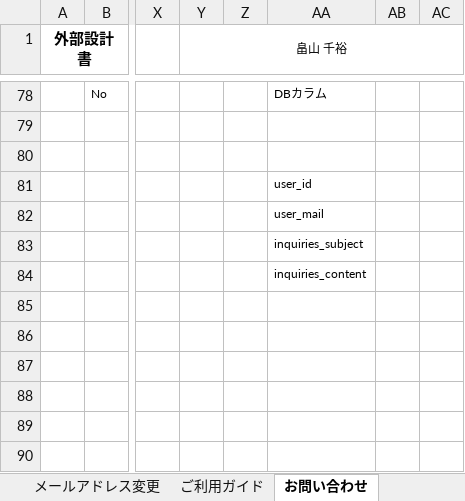
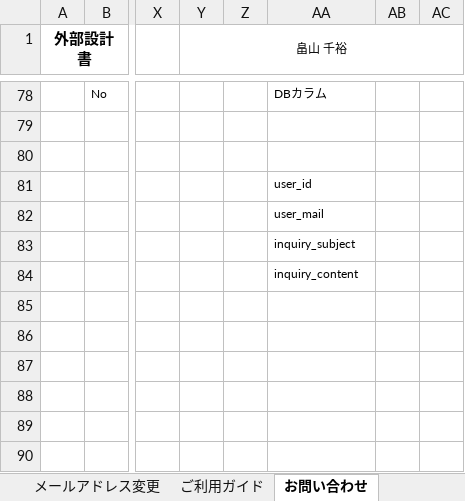
Before and after one commit to dojo2023/C-5, an Excel workbook: doc/02_外部設計書_チームEM.xlsx, sheet お問い合わせ, drawn as a sheet; only a part is shown, gaps mark what is left out; values as stored, in another font and other column widths than the file's, no borders; charts and pictures not drawn; the diff names each change by its address in the sheet, - before the commit and + after, or states it on an @@ line.

```diff
--- a/doc/02_外部設計書_チームEM.xlsx (sheet お問い合わせ)
+++ b/doc/02_外部設計書_チームEM.xlsx (sheet お問い合わせ)
-AA83: inquiries_subject
+AA83: inquiry_subject
-AA84: inquiries_content
+AA84: inquiry_content
```
Also changed, not shown: sheet 管理者側お問い合わせ検索結果ページ_x0009__x0009__x0009__x0009__x0009__x0009__, sheet お問い合わせ一覧ページ_x0009__x0009__x0009__x0009__x0009__x0009__x0009_, sheet 管理者ユーザー検索結果ページ_x0009__x0009__x0009__x0009__x0009__x0009__x00, sheet 管理者側ユーザー一覧ページ_x0009__x0009__x0009__x0009__x0009__x0009__x000, sheet マイページ.
